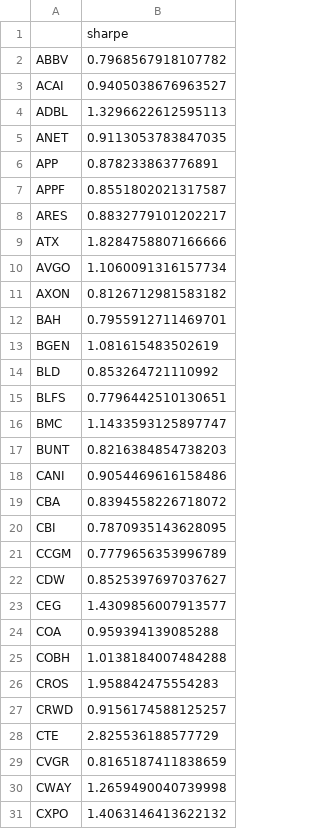
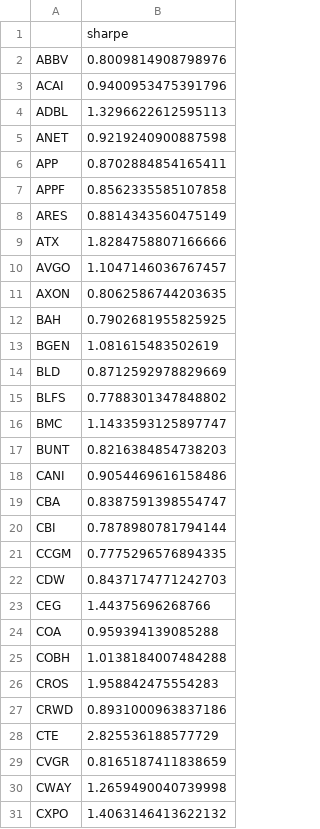
Before and after one commit to damiansp/marketModeling, a CSV file: daily/data/sharpes.csv, drawn as a sheet; only a part is shown; the diff covers the shown part only.

```diff
--- a/daily/data/sharpes.csv
+++ b/daily/data/sharpes.csv
@@ -1,16 +1,16 @@
 ,sharpe
-ABBV,0.7968567918107782
-ACAI,0.9405038676963527
+ABBV,0.8009814908798976
+ACAI,0.9400953475391796
 ADBL,1.3296622612595113
-ANET,0.9113053783847035
-APP,0.878233863776891
-APPF,0.8551802021317587
-ARES,0.8832779101202217
+ANET,0.9219240900887598
+APP,0.8702884854165411
+APPF,0.8562335585107858
+ARES,0.8814343560475149
 ATX,1.8284758807166666
-AVGO,1.1060091316157734
-AXON,0.8126712981583182
-BAH,0.7955912711469701
+AVGO,1.1047146036767457
+AXON,0.8062586744203635
+BAH,0.7902681955825925
 BGEN,1.081615483502619
-BLD,0.853264721110992
-BLFS,0.7796442510130651
+BLD,0.8712592978829669
+BLFS,0.7788301347848802
 BMC,1.1433593125897747
@@ -18,7 +18,7 @@ BUNT,0.8216384854738203
 CANI,0.9054469616158486
-CBA,0.8394558226718072
-CBI,0.7870935143628095
-CCGM,0.7779656353996789
-CDW,0.8525397697037627
-CEG,1.4309856007913577
+CBA,0.8387591398554747
+CBI,0.7878980781794144
+CCGM,0.7775296576894335
+CDW,0.8437174771242703
+CEG,1.44375696268766
 COA,0.959394139085288
@@ -26,3 +26,3 @@ COBH,1.0138184007484288
 CROS,1.958842475554283
-CRWD,0.9156174588125257
+CRWD,0.8931000963837186
 CTE,2.825536188577729
```
Also changed, not shown: 1 added row, 1 removed row and 40 edited cells elsewhere in this file, daily/data/stock_metrics.csv, daily/data/transactions.csv, 18 other files.
